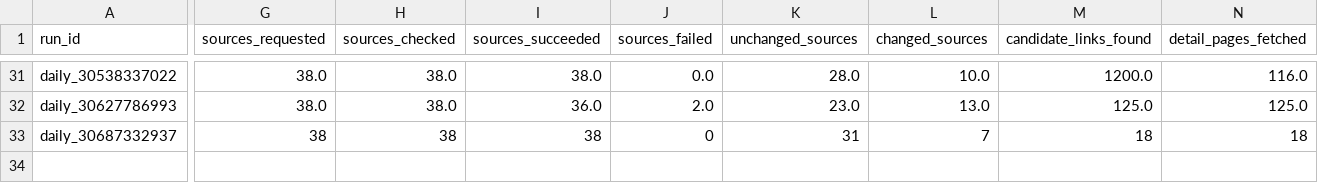
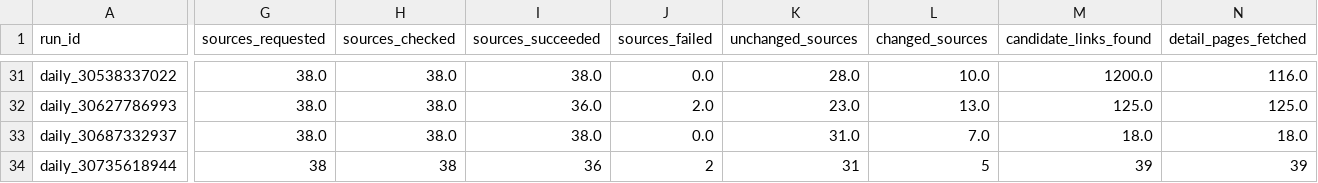
Before and after one commit to ekowiggins-dotcom/ardakobibenchmark, a CSV file: data/pipeline_runs.csv, drawn as a sheet; only a part is shown, gaps mark what is left out; rows hold the shown columns only; the diff covers the shown part only; the diff names each change by its address in the sheet, - before the commit and + after, or states it on an @@ line.

```diff
--- a/data/pipeline_runs.csv
+++ b/data/pipeline_runs.csv
-G33 (sources_requested): 38
+G33 (sources_requested): 38.0
-H33 (sources_checked): 38
+H33 (sources_checked): 38.0
-I33 (sources_succeeded): 38
+I33 (sources_succeeded): 38.0
-J33 (sources_failed): 0
+J33 (sources_failed): 0.0
-K33 (unchanged_sources): 31
+K33 (unchanged_sources): 31.0
-L33 (changed_sources): 7
+L33 (changed_sources): 7.0
-M33 (candidate_links_found): 18
+M33 (candidate_links_found): 18.0
-N33 (detail_pages_fetched): 18
+N33 (detail_pages_fetched): 18.0
+row 34: daily_30735618944 | 38 | 38 | 36 | 2 | 31 | 5 | 39 | 39
```
Also changed, not shown: 18 edited cells elsewhere in this file, data/recent_item_summaries.csv, data/seen_item_index.csv, 5 other files.
